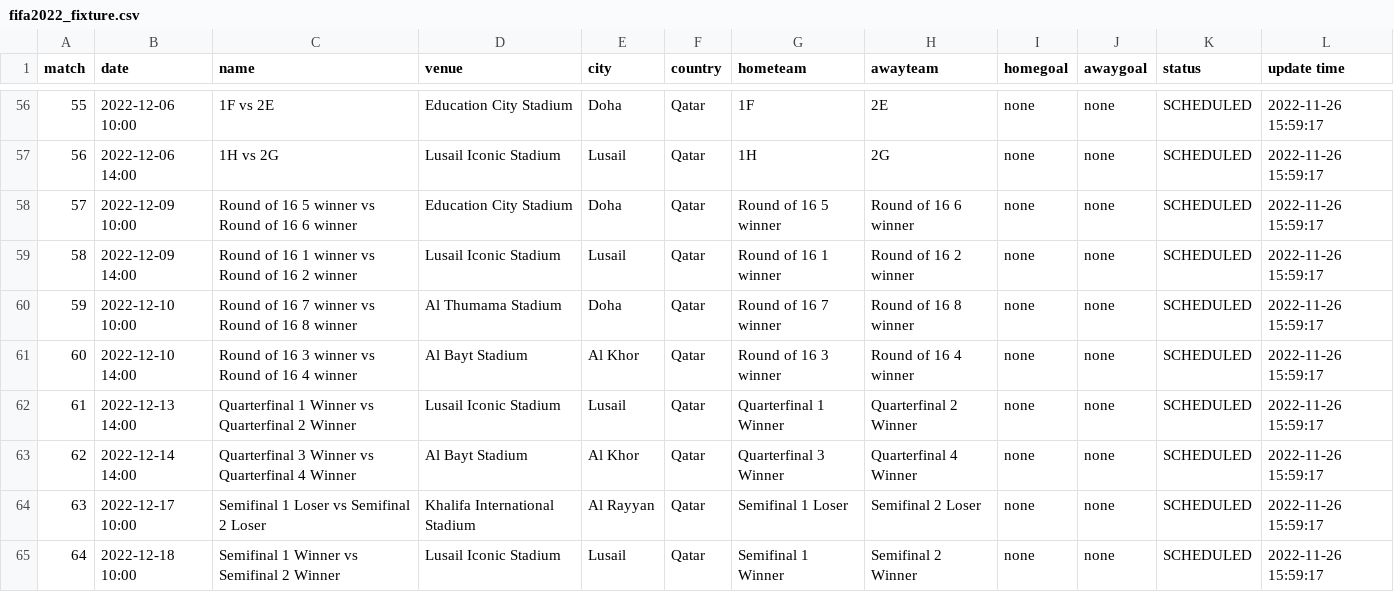
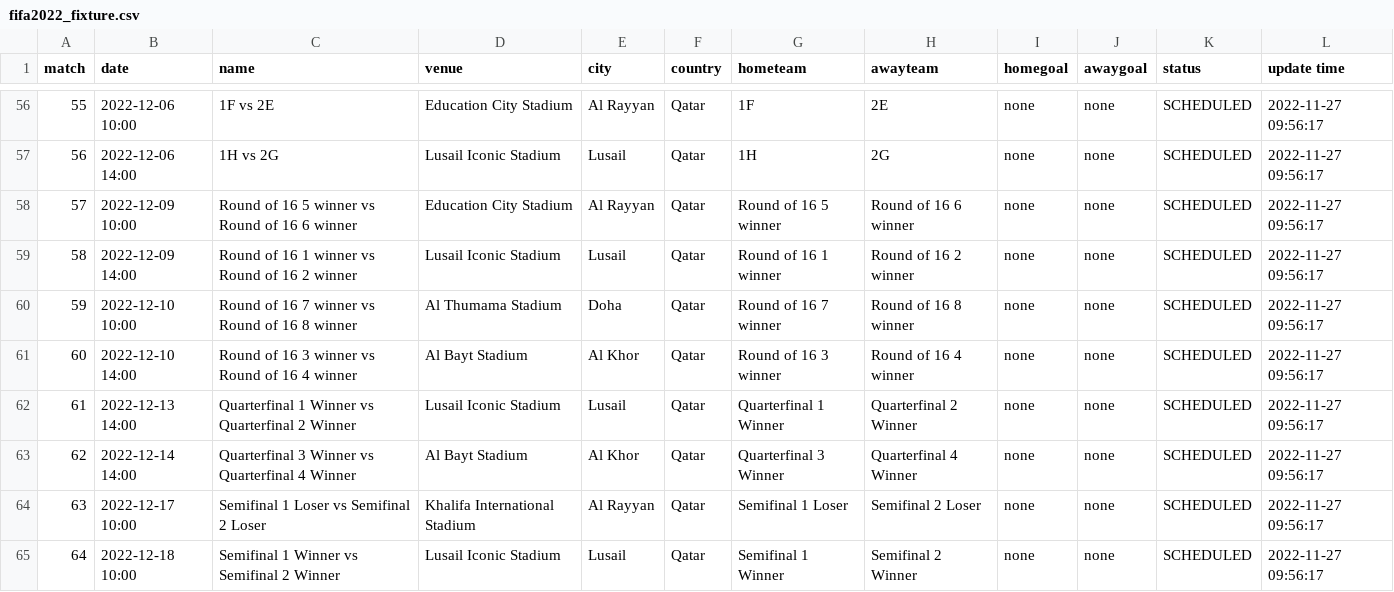
Before and after one commit to excel4soccer/FIFA2022_WC, a CSV file: fifa2022_fixture.csv, drawn as a sheet; only a part is shown, gaps mark what is left out; the diff covers the shown part only.

```diff
--- a/fifa2022_fixture.csv
+++ b/fifa2022_fixture.csv
@@ -56,10 +56,10 @@ match,date,name,venue,city,country,hometeam,awayteam,homegoal,awaygoal,status,up
-55,2022-12-06 10:00,1F vs 2E,Education City Stadium,Doha,Qatar,1F,2E,none,none,SCHEDULED,2022-11-26 15:59:17
-56,2022-12-06 14:00,1H vs 2G,Lusail Iconic Stadium,Lusail,Qatar,1H,2G,none,none,SCHEDULED,2022-11-26 15:59:17
-57,2022-12-09 10:00,Round of 16 5 winner vs Round of 16 6 winner,Education City Stadium,Doha,Qatar,Round of 16 5 winner,Round of 16 6 winner,none,none,SCHEDULED,2022-11-26 15:59:17
-58,2022-12-09 14:00,Round of 16 1 winner vs Round of 16 2 winner,Lusail Iconic Stadium,Lusail,Qatar,Round of 16 1 winner,Round of 16 2 winner,none,none,SCHEDULED,2022-11-26 15:59:17
-59,2022-12-10 10:00,Round of 16 7 winner vs Round of 16 8 winner,Al Thumama Stadium,Doha,Qatar,Round of 16 7 winner,Round of 16 8 winner,none,none,SCHEDULED,2022-11-26 15:59:17
-60,2022-12-10 14:00,Round of 16 3 winner vs Round of 16 4 winner,Al Bayt Stadium,Al Khor,Qatar,Round of 16 3 winner,Round of 16 4 winner,none,none,SCHEDULED,2022-11-26 15:59:17
-61,2022-12-13 14:00,Quarterfinal 1 Winner vs Quarterfinal 2 Winner,Lusail Iconic Stadium,Lusail,Qatar,Quarterfinal 1 Winner,Quarterfinal 2 Winner,none,none,SCHEDULED,2022-11-26 15:59:17
-62,2022-12-14 14:00,Quarterfinal 3 Winner vs Quarterfinal 4 Winner,Al Bayt Stadium,Al Khor,Qatar,Quarterfinal 3 Winner,Quarterfinal 4 Winner,none,none,SCHEDULED,2022-11-26 15:59:17
-63,2022-12-17 10:00,Semifinal 1 Loser vs Semifinal 2 Loser,Khalifa International Stadium,Al Rayyan,Qatar,Semifinal 1 Loser,Semifinal 2 Loser,none,none,SCHEDULED,2022-11-26 15:59:17
-64,2022-12-18 10:00,Semifinal 1 Winner vs Semifinal 2 Winner,Lusail Iconic Stadium,Lusail,Qatar,Semifinal 1 Winner,Semifinal 2 Winner,none,none,SCHEDULED,2022-11-26 15:59:17
+55,2022-12-06 10:00,1F vs 2E,Education City Stadium,Al Rayyan,Qatar,1F,2E,none,none,SCHEDULED,2022-11-27 09:56:17
+56,2022-12-06 14:00,1H vs 2G,Lusail Iconic Stadium,Lusail,Qatar,1H,2G,none,none,SCHEDULED,2022-11-27 09:56:17
+57,2022-12-09 10:00,Round of 16 5 winner vs Round of 16 6 winner,Education City Stadium,Al Rayyan,Qatar,Round of 16 5 winner,Round of 16 6 winner,none,none,SCHEDULED,2022-11-27 09:56:17
+58,2022-12-09 14:00,Round of 16 1 winner vs Round of 16 2 winner,Lusail Iconic Stadium,Lusail,Qatar,Round of 16 1 winner,Round of 16 2 winner,none,none,SCHEDULED,2022-11-27 09:56:17
+59,2022-12-10 10:00,Round of 16 7 winner vs Round of 16 8 winner,Al Thumama Stadium,Doha,Qatar,Round of 16 7 winner,Round of 16 8 winner,none,none,SCHEDULED,2022-11-27 09:56:17
+60,2022-12-10 14:00,Round of 16 3 winner vs Round of 16 4 winner,Al Bayt Stadium,Al Khor,Qatar,Round of 16 3 winner,Round of 16 4 winner,none,none,SCHEDULED,2022-11-27 09:56:17
+61,2022-12-13 14:00,Quarterfinal 1 Winner vs Quarterfinal 2 Winner,Lusail Iconic Stadium,Lusail,Qatar,Quarterfinal 1 Winner,Quarterfinal 2 Winner,none,none,SCHEDULED,2022-11-27 09:56:17
+62,2022-12-14 14:00,Quarterfinal 3 Winner vs Quarterfinal 4 Winner,Al Bayt Stadium,Al Khor,Qatar,Quarterfinal 3 Winner,Quarterfinal 4 Winner,none,none,SCHEDULED,2022-11-27 09:56:17
+63,2022-12-17 10:00,Semifinal 1 Loser vs Semifinal 2 Loser,Khalifa International Stadium,Al Rayyan,Qatar,Semifinal 1 Loser,Semifinal 2 Loser,none,none,SCHEDULED,2022-11-27 09:56:17
+64,2022-12-18 10:00,Semifinal 1 Winner vs Semifinal 2 Winner,Lusail Iconic Stadium,Lusail,Qatar,Semifinal 1 Winner,Semifinal 2 Winner,none,none,SCHEDULED,2022-11-27 09:56:17
```
Also changed, not shown: 73 edited cells elsewhere in this file.
